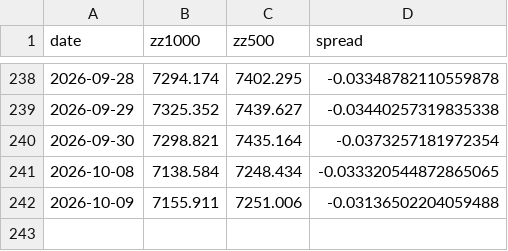
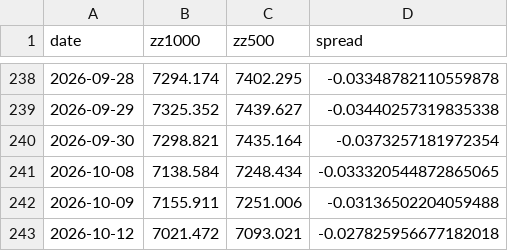
Before and after one commit to Chilamlam/chilam-club-web, a CSV file: data/index_history.csv, drawn as a sheet; only a part is shown, gaps mark what is left out; the diff names each change by its address in the sheet, - before the commit and + after, or states it on an @@ line.

```diff
--- a/data/index_history.csv
+++ b/data/index_history.csv
+row 243: 2026-10-12 | 7021.472 | 7093.021 | -0.027825956677182018
```
Also changed, not shown: data/market_snapshot.csv, data/sentiment/breadth_history.csv, 23 other files.
